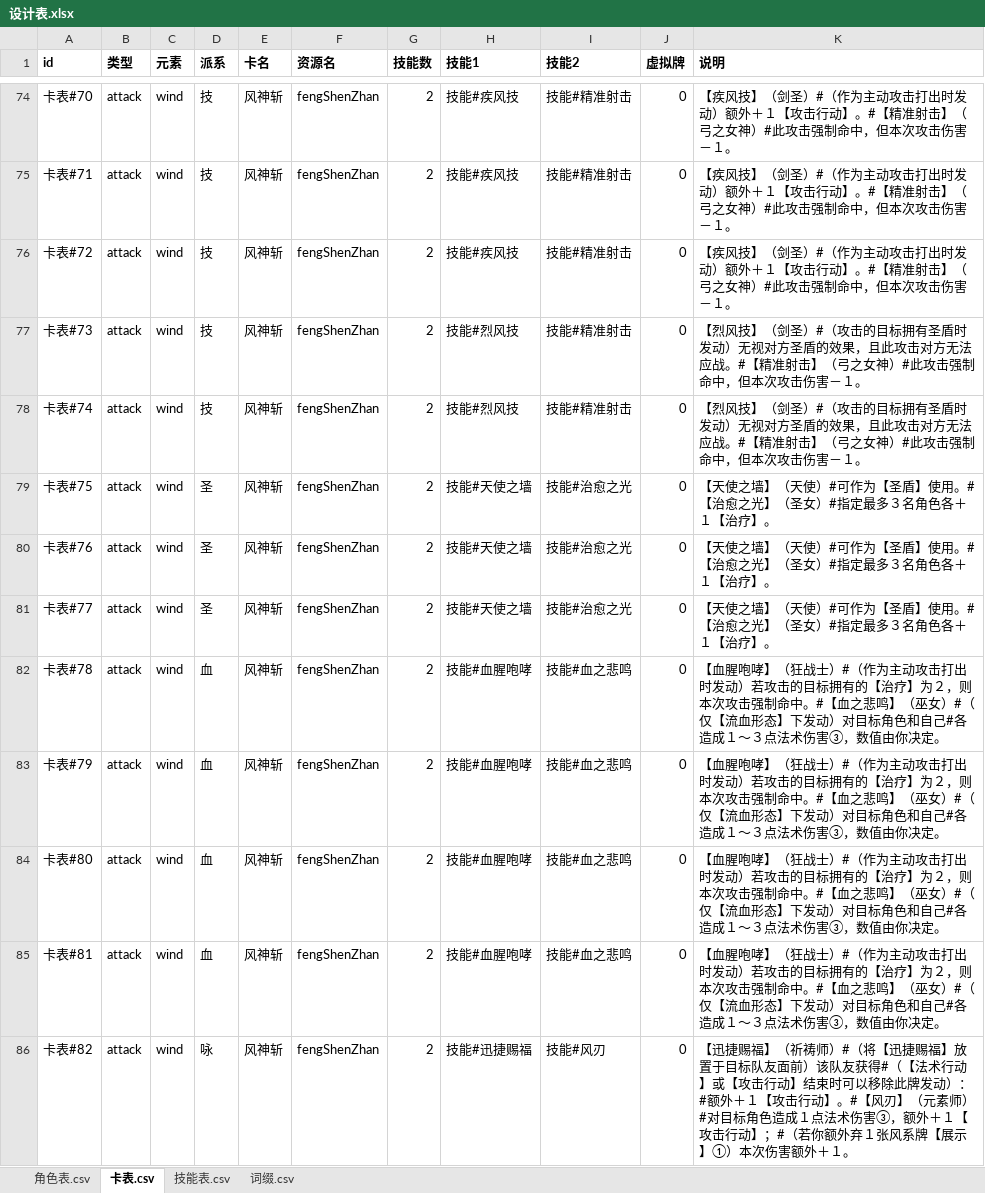
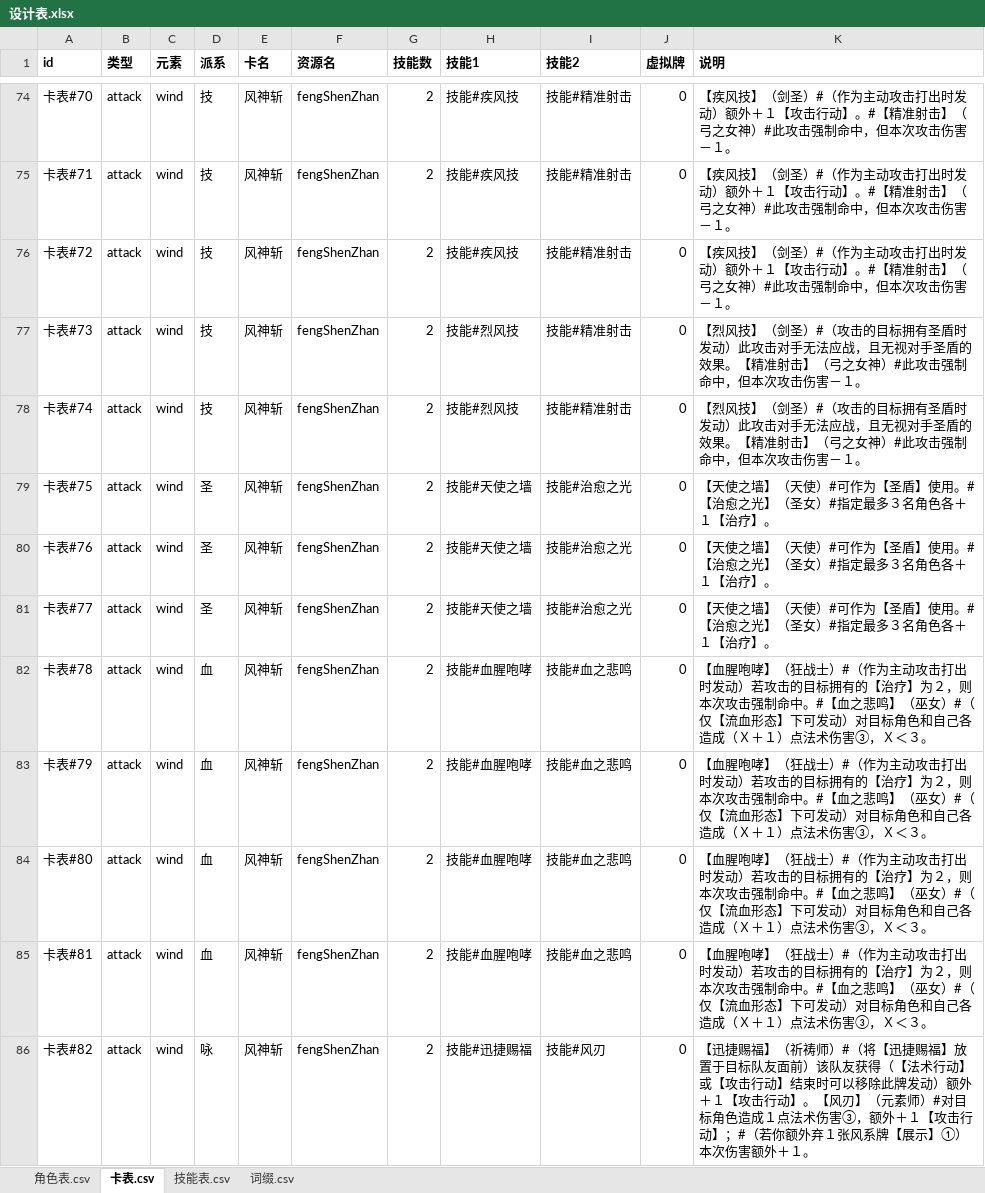
Before and after one commit to johnnash2017/xianyu_xingbei, an Excel workbook: Table/Design/设计表.xlsx, sheet 卡表.csv, drawn as a sheet; only a part is shown, gaps mark what is left out; values as stored, in another font and other column widths than the file's, no borders; the diff covers the shown part only; the diff names each change by its address in the sheet, - before the commit and + after, or states it on an @@ line.

```diff
--- a/Table/Design/设计表.xlsx (sheet 卡表.csv)
+++ b/Table/Design/设计表.xlsx (sheet 卡表.csv)
-K77:K78 (说明): …时发动）无视对方圣盾的效果，且此攻击对方无法应战。#【精准射…
+K77:K78 (说明): …时发动）此攻击对手无法应战，且无视对手圣盾的效果。【精准射…
-K82:K85 (说明): …形态】下发动）对目标角色和自己#各造成１～３点法术伤害③，数值由你决定。
+K82:K85 (说明): …形态】下可发动）对目标角色和自己各造成（Ｘ＋１）点法术伤害③，Ｘ＜３。
-K86 (说明): …队友获得#（【法术行动】或【攻击行动】结束时可以移除此牌发动）：#额外＋１【攻击行动】。#【风刃】…
+K86 (说明): …队友获得（【法术行动】或【攻击行动】结束时可以移除此牌发动）额外＋１【攻击行动】。【风刃】…
```
Also changed, not shown: 64 edited cells elsewhere in this sheet, sheet 技能表.csv, sheet 角色表.csv, sheet 词缀.csv, 18 other files.
